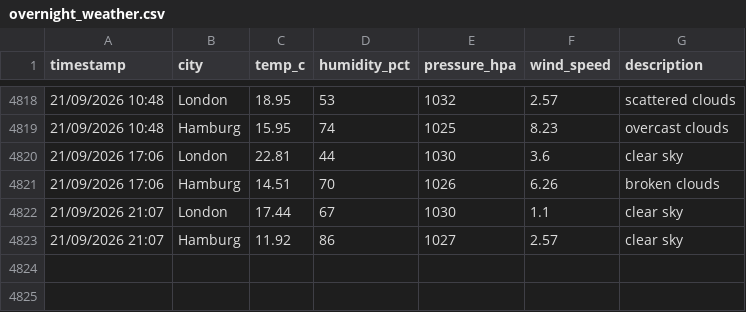
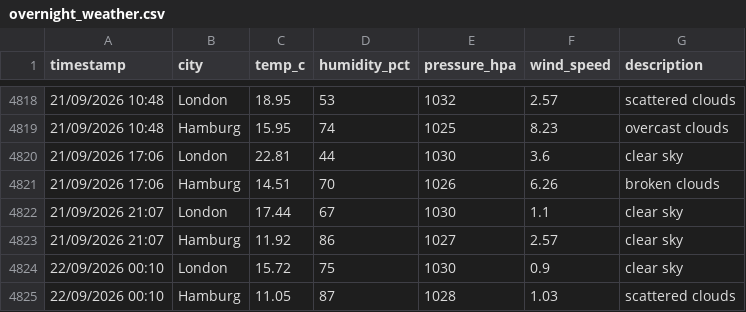
Before and after one commit to vulevu228/WeatherTracker, a CSV file: overnight_weather.csv, drawn as a sheet; only a part is shown, gaps mark what is left out.

Commit message:
update data

```diff
--- a/overnight_weather.csv
+++ b/overnight_weather.csv
@@ -4823 +4823,3 @@ timestamp,city,temp_c,humidity_pct,pressure_hpa,wind_speed,description
 21/09/2026 21:07,Hamburg,11.92,86,1027,2.57,clear sky
+22/09/2026 00:10,London,15.72,75,1030,0.9,clear sky
+22/09/2026 00:10,Hamburg,11.05,87,1028,1.03,scattered clouds
```
